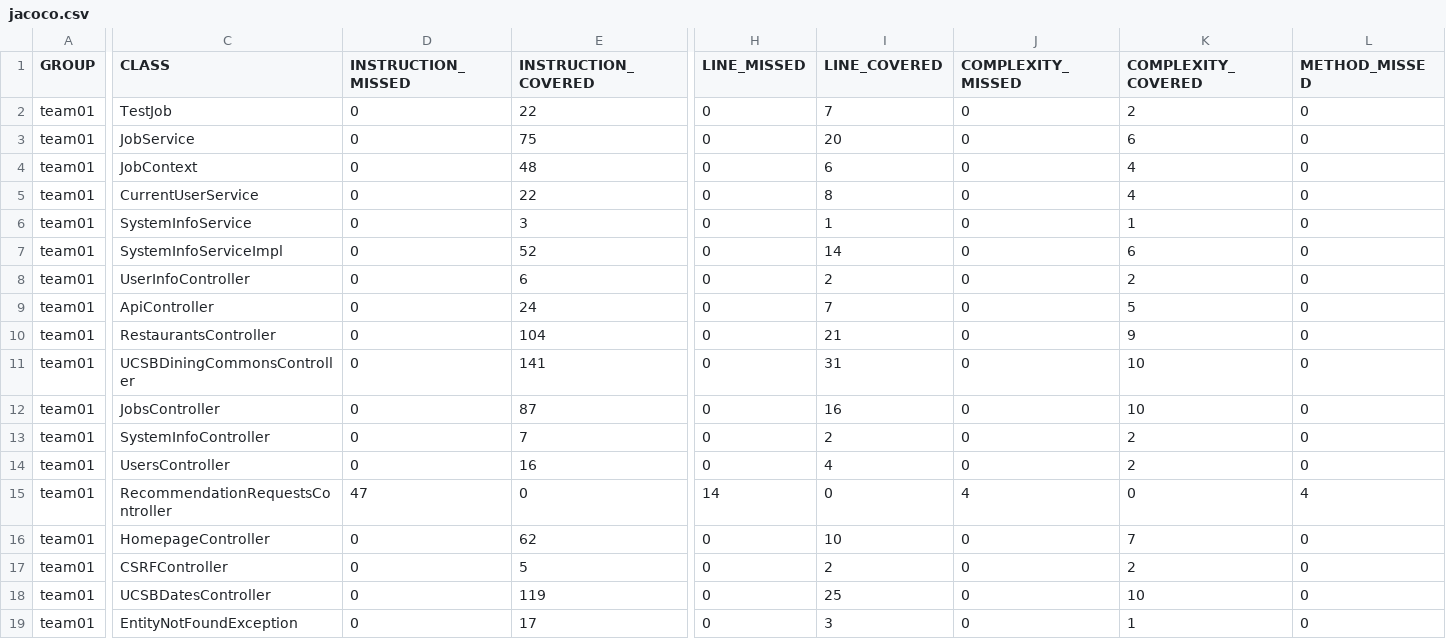
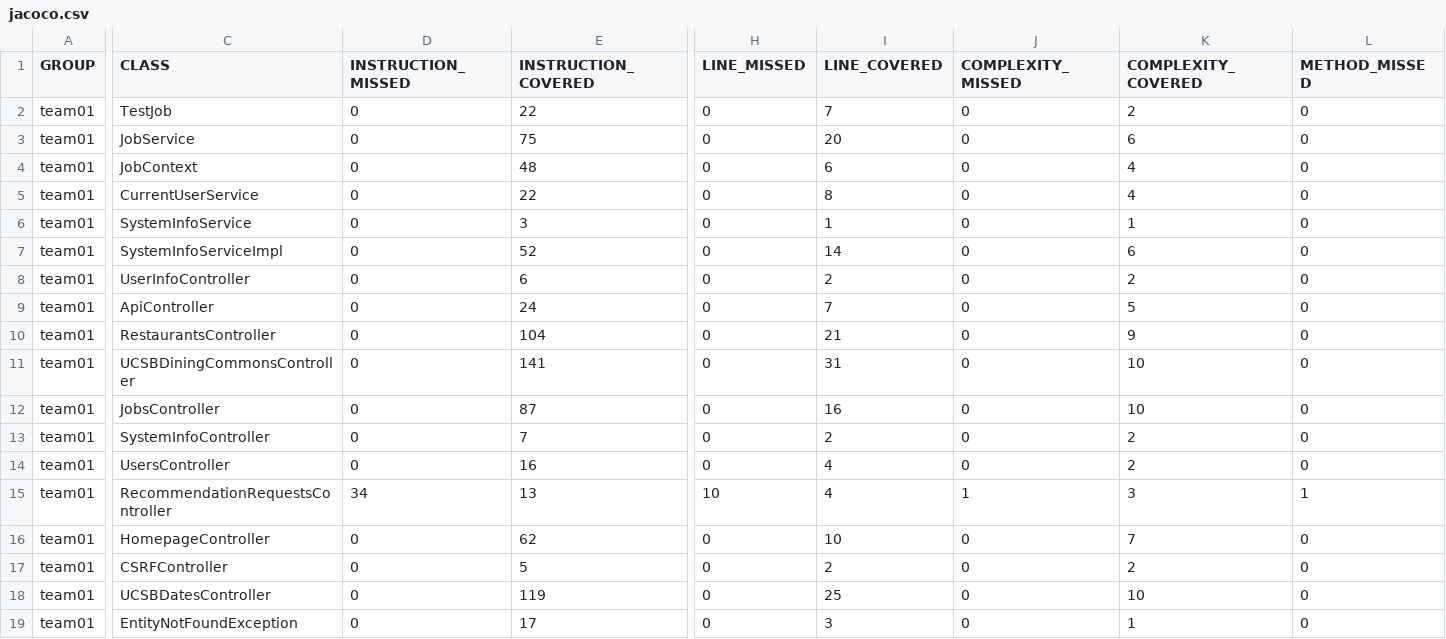
Before and after one commit to ucsb-cs156-s25/team01-s25-10, a CSV file: jacoco/jacoco.csv, drawn as a sheet; only a part is shown, gaps mark what is left out; the diff covers the shown part only; the diff names each change by its address in the sheet, - before the commit and + after, or states it on an @@ line.

```diff
--- a/jacoco/jacoco.csv
+++ b/jacoco/jacoco.csv
-D15 (INSTRUCTION_MISSED): 47
+D15 (INSTRUCTION_MISSED): 34
-E15 (INSTRUCTION_COVERED): 0
+E15 (INSTRUCTION_COVERED): 13
-H15 (LINE_MISSED): 14
+H15 (LINE_MISSED): 10
-I15 (LINE_COVERED): 0
+I15 (LINE_COVERED): 4
-J15 (COMPLEXITY_MISSED): 4
+J15 (COMPLEXITY_MISSED): 1
-K15 (COMPLEXITY_COVERED): 0
+K15 (COMPLEXITY_COVERED): 3
-L15 (METHOD_MISSED): 4
+L15 (METHOD_MISSED): 1
```
Also changed, not shown: 1 edited cell elsewhere in this file, 7 other files.
